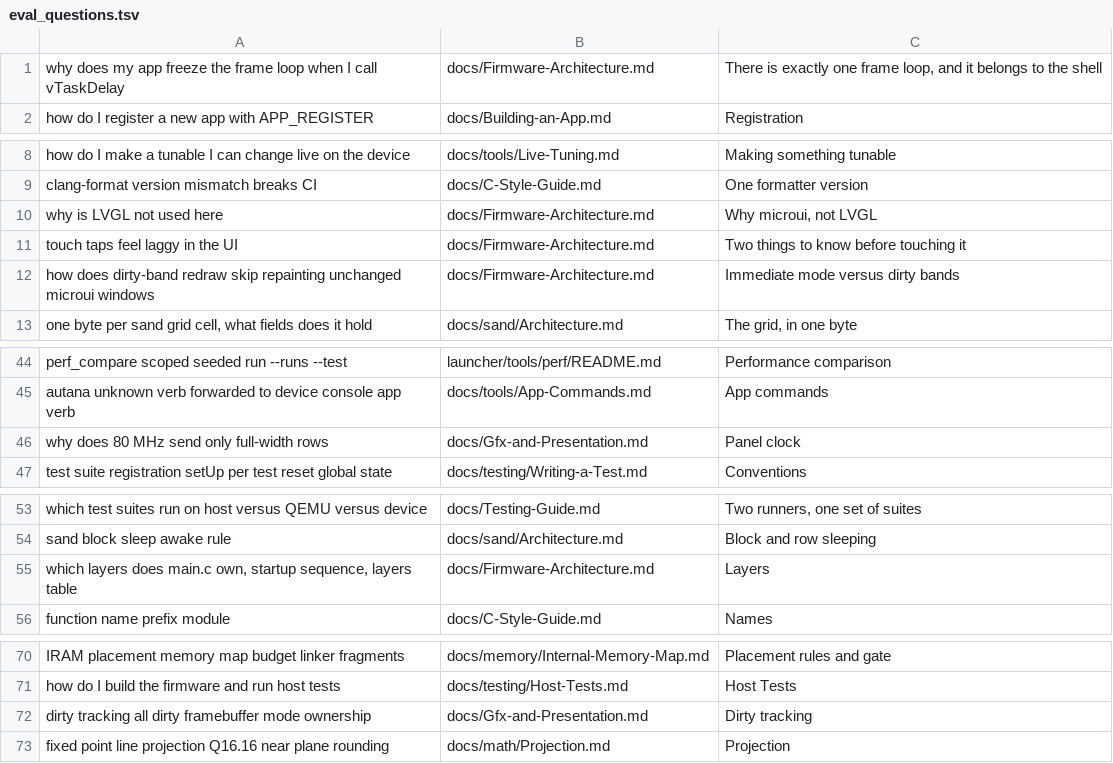
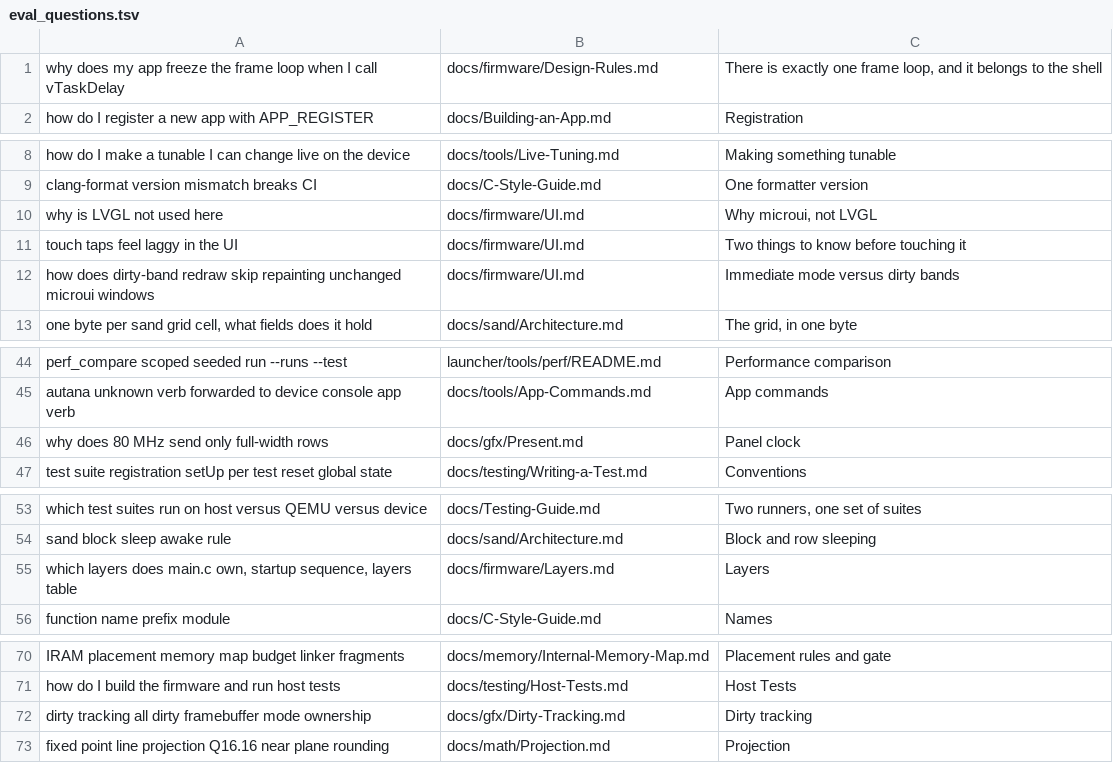
Before and after one commit to jose-villegas/autana, a TSV file: scripts/docs/eval_questions.tsv, drawn as a sheet; only a part is shown, gaps mark what is left out.

Commit message:
docs: split Firmware-Architecture and Gfx-and-Presentation into docs/firmware/ and docs/gfx/ (autana-s9u0) (#1099)
* docs: Firmware-Architecture and Gfx-and-Presentation become docs/firmware/ and docs/gfx/ (autana-s9u0)

* docs: review fixes for the firmware and gfx split (autana-s9u0)

* docs: blank line before the firmware index table (autana-s9u0)

* docs: firmware and gfx prose to lists and tables, long paragraphs shortened (autana-s9u0)

* docs: split the longest firmware and gfx paragraphs (autana-s9u0)

* docs: fix overlapping labels in the frame-loop, present and UI diagrams (autana-s9u0)

```diff
--- a/scripts/docs/eval_questions.tsv
+++ b/scripts/docs/eval_questions.tsv
@@ -1,2 +1,2 @@
-why does my app freeze the frame loop when I call vTaskDelay	docs/Firmware-Architecture.md	There is exactly one frame loop, and it belongs to the shell
+why does my app freeze the frame loop when I call vTaskDelay	docs/firmware/Design-Rules.md	There is exactly one frame loop, and it belongs to the shell
 how do I register a new app with APP_REGISTER	docs/Building-an-App.md	Registration
@@ -9,5 +9,5 @@ how do I make a tunable I can change live on the device	docs/tools/Live-Tuning.m
 clang-format version mismatch breaks CI	docs/C-Style-Guide.md	One formatter version
-why is LVGL not used here	docs/Firmware-Architecture.md	Why microui, not LVGL
-touch taps feel laggy in the UI	docs/Firmware-Architecture.md	Two things to know before touching it
-how does dirty-band redraw skip repainting unchanged microui windows	docs/Firmware-Architecture.md	Immediate mode versus dirty bands
+why is LVGL not used here	docs/firmware/UI.md	Why microui, not LVGL
+touch taps feel laggy in the UI	docs/firmware/UI.md	Two things to know before touching it
+how does dirty-band redraw skip repainting unchanged microui windows	docs/firmware/UI.md	Immediate mode versus dirty bands
 one byte per sand grid cell, what fields does it hold	docs/sand/Architecture.md	The grid, in one byte
@@ -45,3 +45,3 @@ perf_compare scoped seeded run --runs --test	launcher/tools/perf/README.md	Perfo
 autana unknown verb forwarded to device console app verb	docs/tools/App-Commands.md	App commands
-why does 80 MHz send only full-width rows	docs/Gfx-and-Presentation.md	Panel clock
+why does 80 MHz send only full-width rows	docs/gfx/Present.md	Panel clock
 test suite registration setUp per test reset global state	docs/testing/Writing-a-Test.md	Conventions
@@ -54,3 +54,3 @@ which test suites run on host versus QEMU versus device	docs/Testing-Guide.md	Tw
 sand block sleep awake rule	docs/sand/Architecture.md	Block and row sleeping
-which layers does main.c own, startup sequence, layers table	docs/Firmware-Architecture.md	Layers
+which layers does main.c own, startup sequence, layers table	docs/firmware/Layers.md	Layers
 function name prefix module	docs/C-Style-Guide.md	Names
@@ -71,3 +71,3 @@ IRAM placement memory map budget linker fragments	docs/memory/Internal-Memory-Ma
 how do I build the firmware and run host tests	docs/testing/Host-Tests.md	Host Tests
-dirty tracking all dirty framebuffer mode ownership	docs/Gfx-and-Presentation.md	Dirty tracking
+dirty tracking all dirty framebuffer mode ownership	docs/gfx/Dirty-Tracking.md	Dirty tracking
 fixed point line projection Q16.16 near plane rounding	docs/math/Projection.md	Projection
```
Also changed, not shown: 50 other files.
